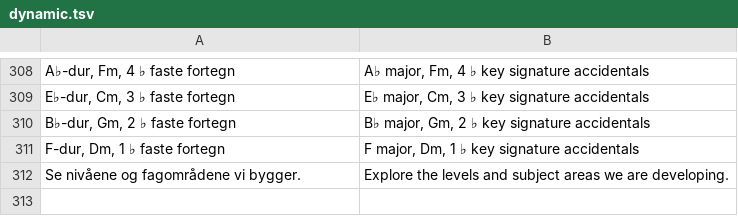
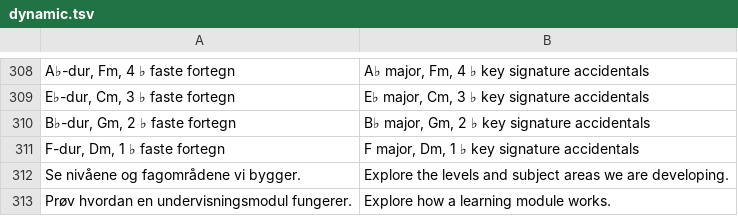
Before and after one commit to raaensimen-rgb/modus, a TSV file: content/i18n/dynamic.tsv, drawn as a sheet; only a part is shown, gaps mark what is left out.

Commit message:
Translate learning-room navigation description

```diff
--- a/content/i18n/dynamic.tsv
+++ b/content/i18n/dynamic.tsv
@@ -312 +312,2 @@ F-dur, Dm, 1 ♭ faste fortegn	F major, Dm, 1 ♭ key signature accidentals
 Se nivåene og fagområdene vi bygger.	Explore the levels and subject areas we are developing.
+Prøv hvordan en undervisningsmodul fungerer.	Explore how a learning module works.
```
